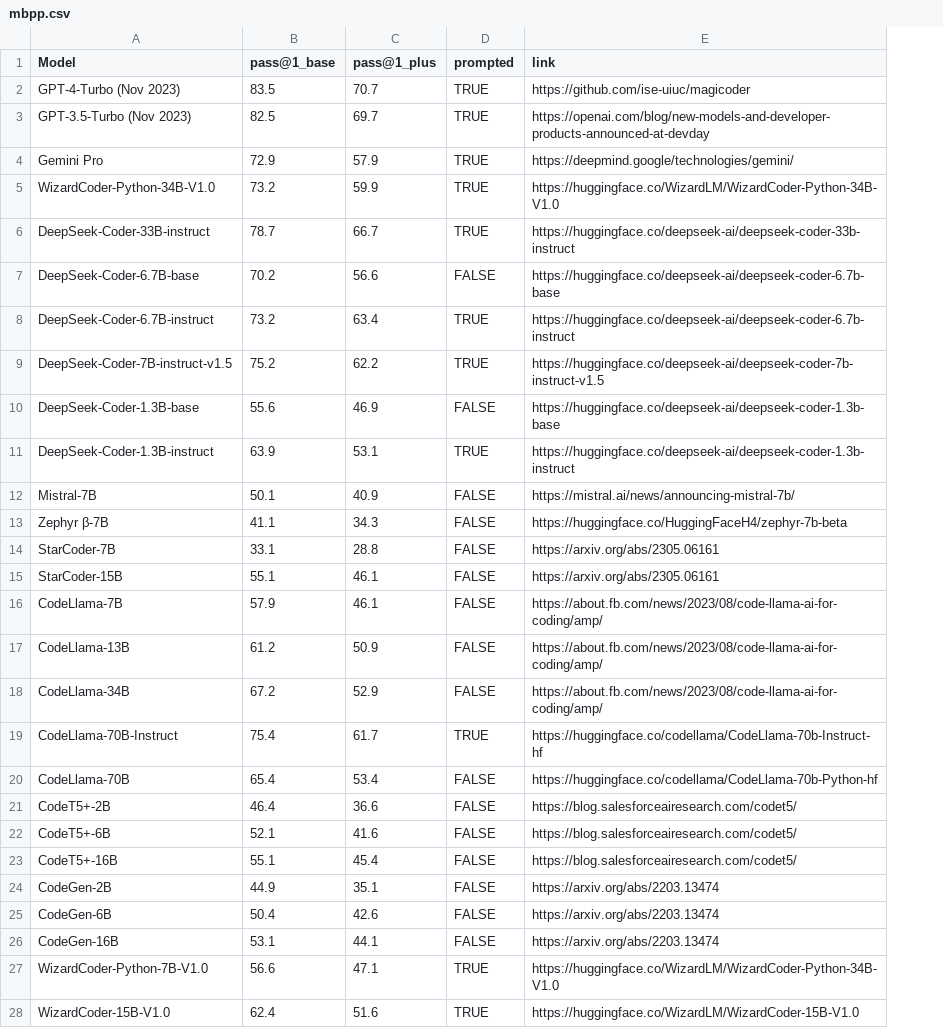
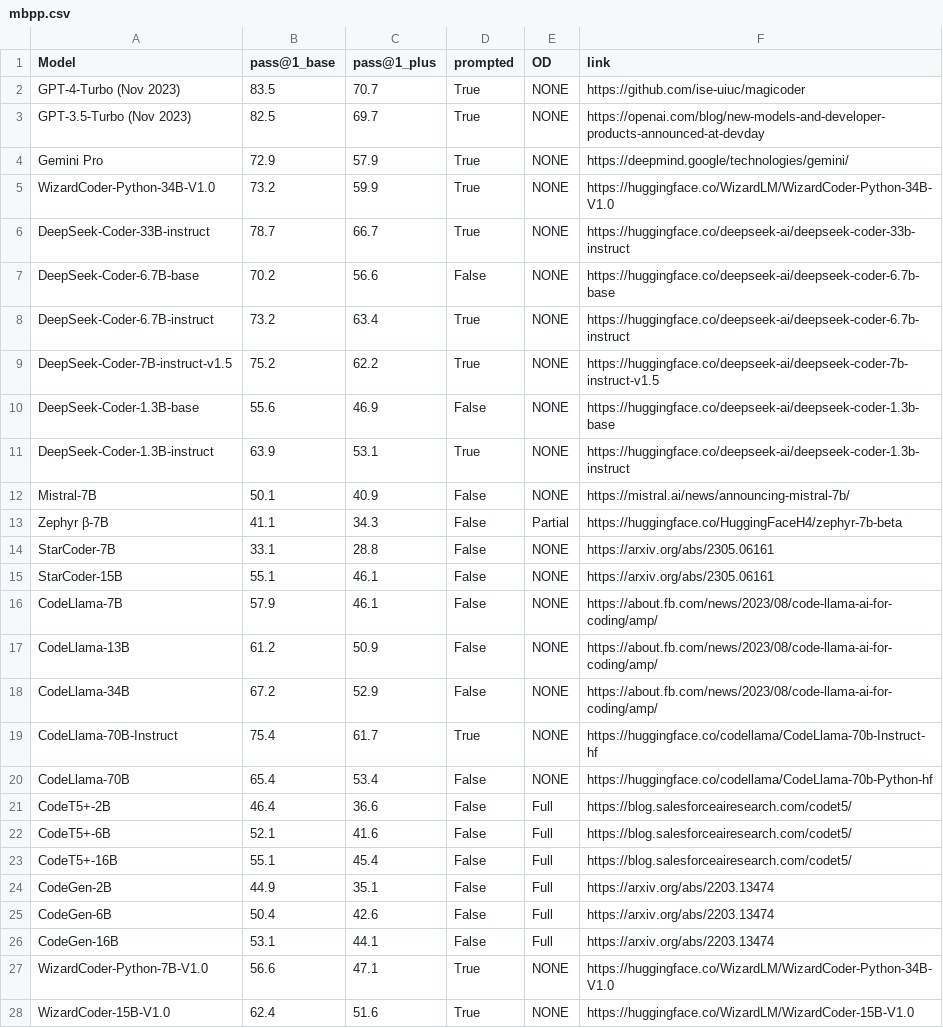
Before and after one commit to evalplus/evalplus.github.io, a CSV file: mbpp.csv, drawn as a sheet; only a part is shown; the diff covers the shown part only; the diff names each change by its address in the sheet, - before the commit and + after, or states it on an @@ line.

```diff
--- a/mbpp.csv
+++ b/mbpp.csv
+column E (OD), rows 2-28: NONE | NONE | NONE | NONE | NONE | NONE | NONE | NONE | NONE | NONE | NONE | Partial | NONE | NONE | NONE | NONE | NONE | NONE | NONE | Full | Full | Full | Full | Full | Full | NONE | NONE
-D2:D6 (prompted): TRUE
+D2:D6 (prompted): True
-D7 (prompted): FALSE
+D7 (prompted): False
-D8:D9 (prompted): TRUE
+D8:D9 (prompted): True
-D10 (prompted): FALSE
+D10 (prompted): False
-D11 (prompted): TRUE
+D11 (prompted): True
-D12:D18 (prompted): FALSE
+D12:D18 (prompted): False
-D19 (prompted): TRUE
+D19 (prompted): True
-D20:D26 (prompted): FALSE
+D20:D26 (prompted): False
-D27:D28 (prompted): TRUE
+D27:D28 (prompted): True
```
Also changed, not shown: 21 edited cells elsewhere in this file, humaneval.csv, 1 other file.
